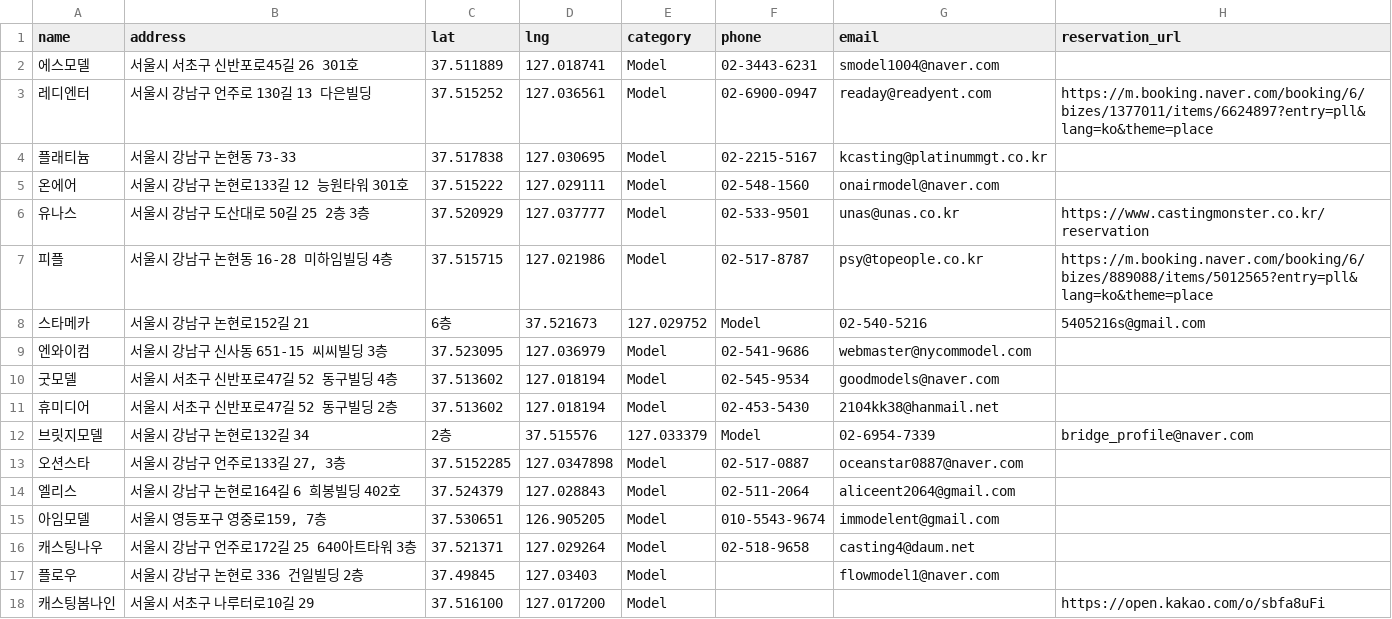
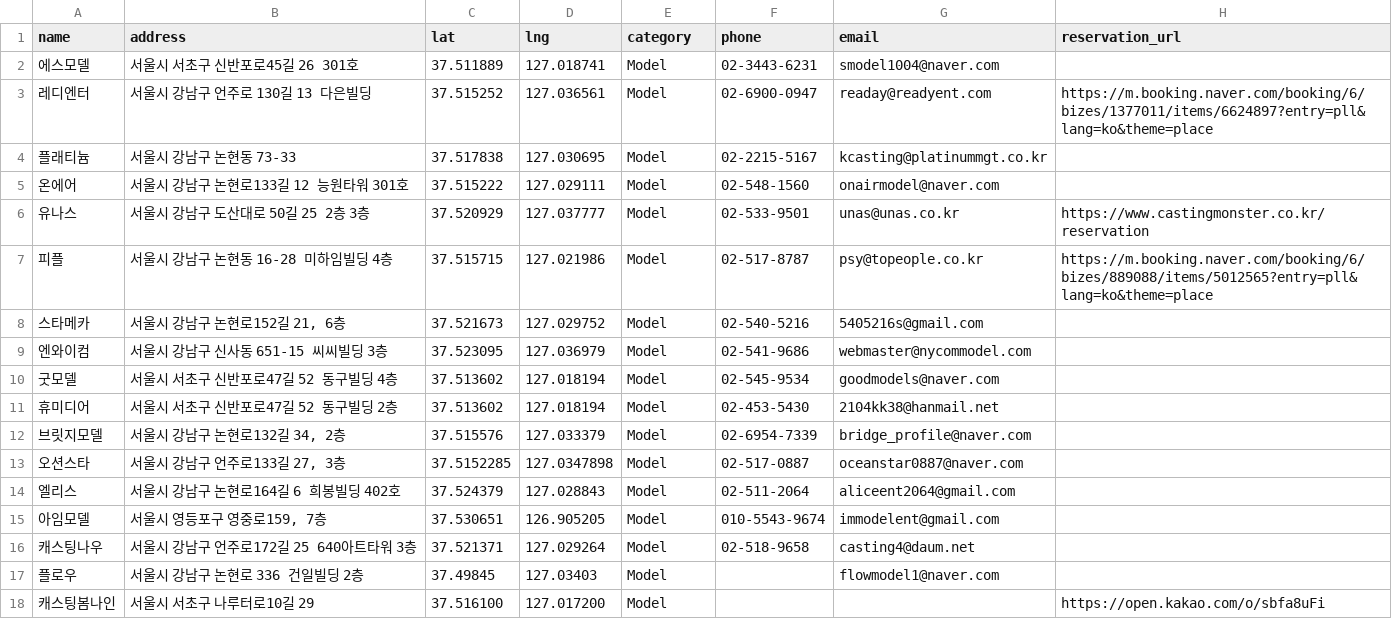
Before and after one commit to immodelkr-app/moca-web, a CSV file: public/agencies.csv, drawn as a sheet; only a part is shown.

```diff
--- a/public/agencies.csv
+++ b/public/agencies.csv
@@ -7,3 +7,3 @@ name,address,lat,lng,category,phone,email,reservation_url
 피플,서울시 강남구 논현동 16-28 미하임빌딩 4층,37.515715,127.021986,Model,02-517-8787,psy@topeople.co.kr,https://m.booking.naver.com/booking/6/bizes/889088/items/5012565?entry=pll&lang=ko&theme=place
-스타메카,서울시 강남구 논현로152길 21, 6층,37.521673,127.029752,Model,02-540-5216,5405216s@gmail.com,
+스타메카,"서울시 강남구 논현로152길 21, 6층",37.521673,127.029752,Model,02-540-5216,5405216s@gmail.com,
 엔와이컴,서울시 강남구 신사동 651-15 씨씨빌딩 3층,37.523095,127.036979,Model,02-541-9686,webmaster@nycommodel.com,
@@ -11,3 +11,3 @@ name,address,lat,lng,category,phone,email,reservation_url
 휴미디어,서울시 서초구 신반포로47길 52 동구빌딩 2층,37.513602,127.018194,Model,02-453-5430,2104kk38@hanmail.net,
-브릿지모델,서울시 강남구 논현로132길 34, 2층,37.515576,127.033379,Model,02-6954-7339,bridge_profile@naver.com,
+브릿지모델,"서울시 강남구 논현로132길 34, 2층",37.515576,127.033379,Model,02-6954-7339,bridge_profile@naver.com,
 오션스타,"서울시 강남구 언주로133길 27, 3층",37.5152285,127.0347898,Model,02-517-0887,oceanstar0887@naver.com,
```
